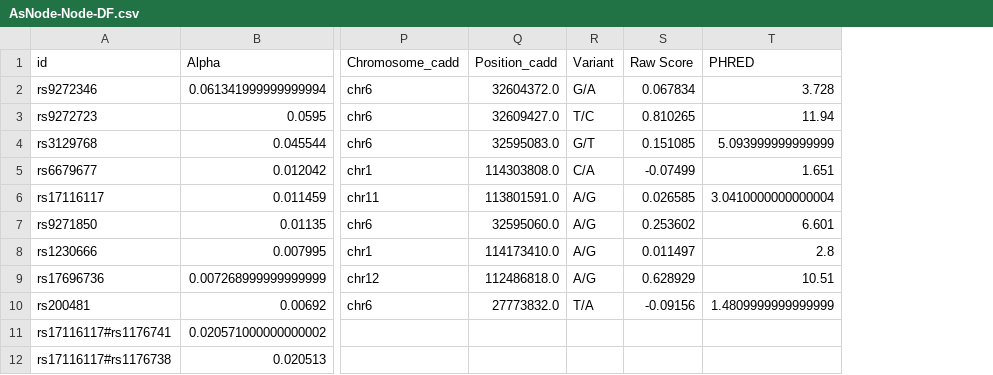
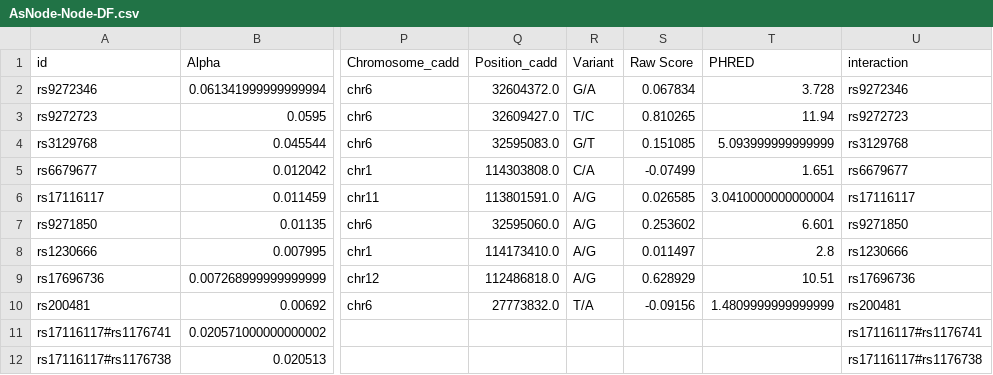
Before and after one commit to aehrc/EpiExplorer, a CSV file: SampleData/InteractionGraph/AsNode-Node-DF.csv, drawn as a sheet; only a part is shown, gaps mark what is left out; the diff names each change by its address in the sheet, - before the commit and + after, or states it on an @@ line.

```diff
--- a/SampleData/InteractionGraph/AsNode-Node-DF.csv
+++ b/SampleData/InteractionGraph/AsNode-Node-DF.csv
+column U (interaction), rows 2-12: rs9272346 | rs9272723 | rs3129768 | rs6679677 | rs17116117 | rs9271850 | rs1230666 | rs17696736 | rs200481 | rs17116117#rs1176741 | rs17116117#rs1176738
```
Also changed, not shown: SampleData/InteractionGraph/AsEdge-Edge-DF.csv, SampleData/InteractionGraph/AsEdge-Node-DF.csv, 1 other file.
